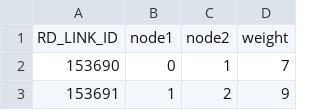
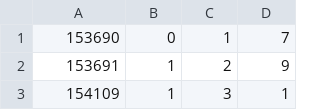
Before and after one commit to wnsgur9701/avoid_dangerous_road, a CSV file: src/main/resources/link_to_node.csv, drawn as a sheet; only a part is shown; the shorter side is filled out with more unchanged rows; the diff names each change by its address in the sheet, - before the commit and + after, or states it on an @@ line.

```diff
--- a/src/main/resources/link_to_node.csv
+++ b/src/main/resources/link_to_node.csv
-row 1: RD_LINK_ID | node1 | node2 | weight
```
Also changed, not shown: src/main/resources/NodeIdWithCoord.csv, src/main/resources/subNodeWithCoord.csv.
